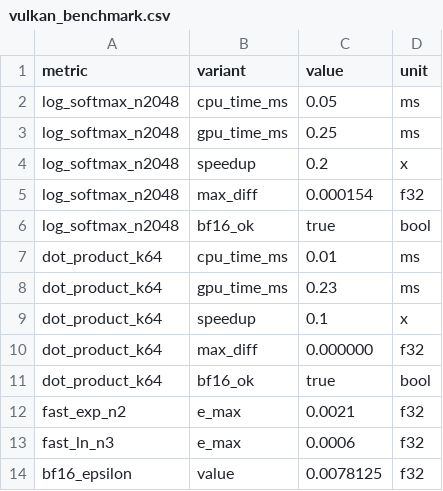
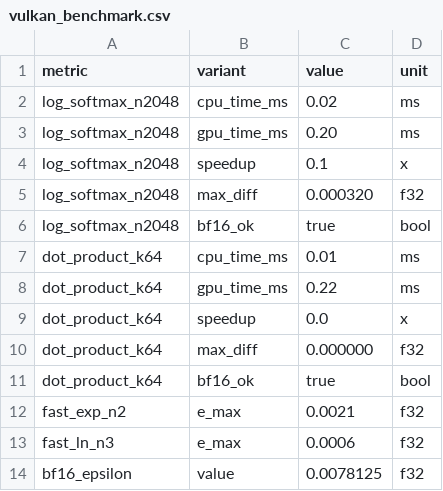
Before and after one commit to slavek-is-hyperreal/engine, a CSV file: paper/results/vulkan_benchmark.csv, drawn as a sheet.

Commit message:
benchmarks

```diff
--- a/paper/results/vulkan_benchmark.csv
+++ b/paper/results/vulkan_benchmark.csv
@@ -1,10 +1,10 @@
 metric,variant,value,unit
-log_softmax_n2048,cpu_time_ms,0.05,ms
-log_softmax_n2048,gpu_time_ms,0.25,ms
-log_softmax_n2048,speedup,0.2,x
-log_softmax_n2048,max_diff,0.000154,f32
+log_softmax_n2048,cpu_time_ms,0.02,ms
+log_softmax_n2048,gpu_time_ms,0.20,ms
+log_softmax_n2048,speedup,0.1,x
+log_softmax_n2048,max_diff,0.000320,f32
 log_softmax_n2048,bf16_ok,true,bool
 dot_product_k64,cpu_time_ms,0.01,ms
-dot_product_k64,gpu_time_ms,0.23,ms
-dot_product_k64,speedup,0.1,x
+dot_product_k64,gpu_time_ms,0.22,ms
+dot_product_k64,speedup,0.0,x
 dot_product_k64,max_diff,0.000000,f32
```
Also changed, not shown: 22 other files.
